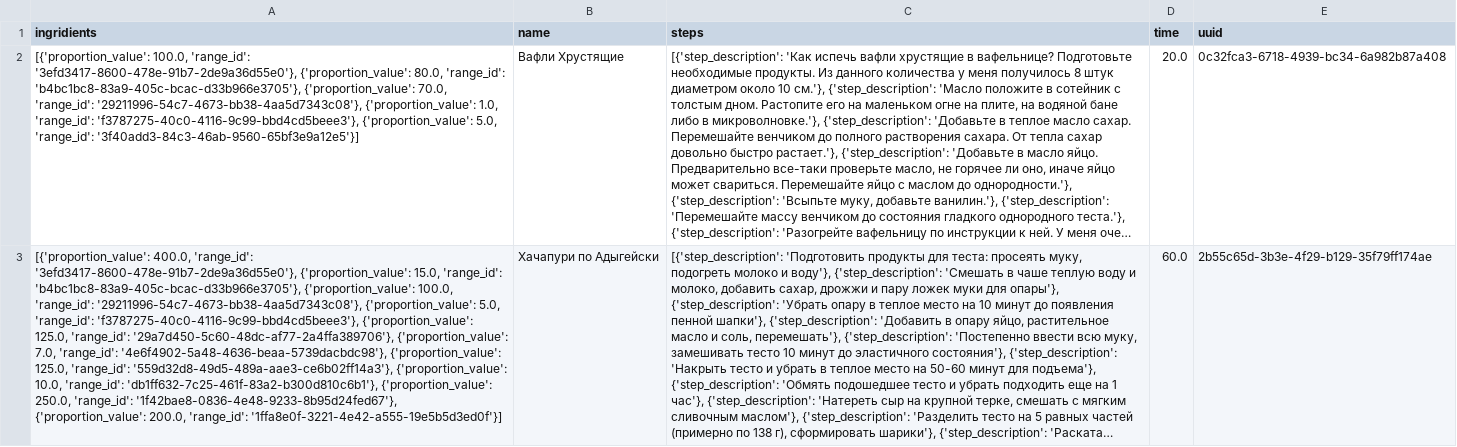
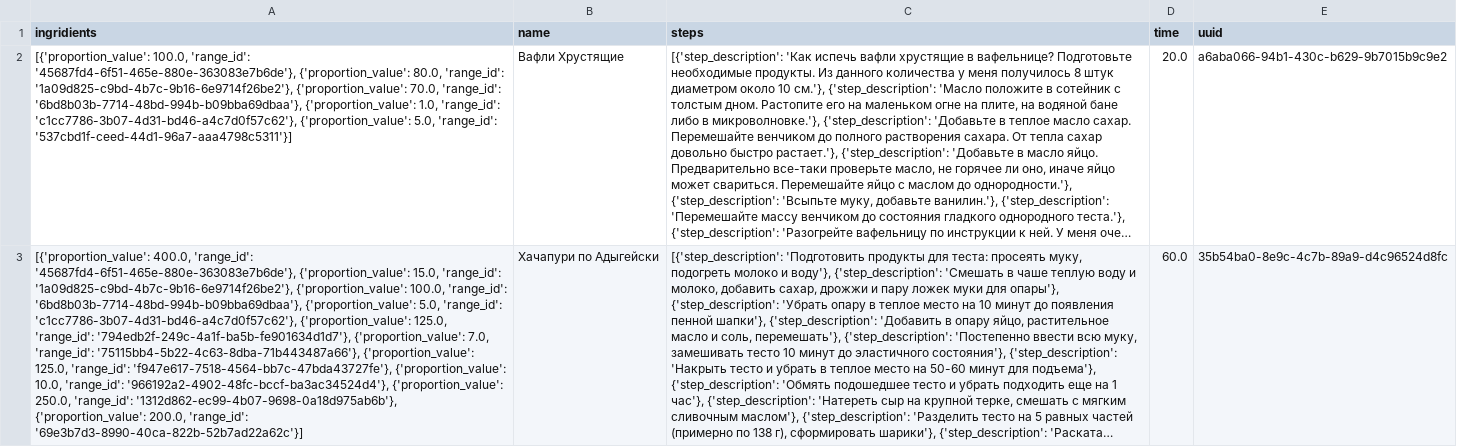
Before and after one commit to PecherskyDaniil/PecherskyDToE, a CSV file: examples/receipts.csv, drawn as a sheet; long unchanged cells end in …; the diff names each change by its address in the sheet, - before the commit and + after, or states it on an @@ line.

```diff
--- a/examples/receipts.csv
+++ b/examples/receipts.csv
-A2 (ingridients): …100.0, 'range_id': '3efd3417-8600-478e-91b7-2de9a36d55e0'}, {'proportion_value': 80.0, 'range_id': 'b4bc1bc8-83a9-405c-bcac-d33b966e3705'}, {'proportion_value': 70.0, 'range_id': '29211996-54c7-4673-bb38-4aa5d7343c08'}, {'proportion_value': 1.0, 'range_id': 'f3787275-40c0-4116-9c99-bbd4cd5beee3'}, {'proportion_value': 5.0, 'range_id': '3f40add3-84c3-46ab-9560-65bf3e9a12e5'}]
+A2 (ingridients): …100.0, 'range_id': '45687fd4-6f51-465e-880e-363083e7b6de'}, {'proportion_value': 80.0, 'range_id': '1a09d825-c9bd-4b7c-9b16-6e9714f26be2'}, {'proportion_value': 70.0, 'range_id': '6bd8b03b-7714-48bd-994b-b09bba69dbaa'}, {'proportion_value': 1.0, 'range_id': 'c1cc7786-3b07-4d31-bd46-a4c7d0f57c62'}, {'proportion_value': 5.0, 'range_id': '537cbd1f-ceed-44d1-96a7-aaa4798c5311'}]
-E2 (uuid): 0c32fca3-6718-4939-bc34-6a982b87a408
+E2 (uuid): a6aba066-94b1-430c-b629-9b7015b9c9e2
-A3 (ingridients): …400.0, 'range_id': '3efd3417-8600-478e-91b7-2de9a36d55e0'}, {'proportion_value': 15.0, 'range_id': 'b4bc1bc8-83a9-405c-bcac-d33b966e3705'}, {'proportion_value': 100.0, 'range_id': '29211996-54c7-4673-bb38-4aa5d7343c08'}, {'proportion_value': 5.0, 'range_id': 'f3787275-40c0-4116-9c99-bbd4cd5beee3'}, {'proportion_value': 125.0, 'range_id': '29a7d450-5c60-48dc-af77-2a4ffa389706'}, {'proportion_value': 7.0, 'range_id': '4e6f4902-5a48-4636-beaa-5739dacbdc98'}, {'proportion_value': 125.0, 'range_id': '559d32d8-49d5-489a-aae3-ce6b02ff14a3'}, {'proportion_value': 10.0, 'range_id': 'db1ff632-7c25-461f-83a2-b300d810c6b1'}, {'proportion_value': 250.0, 'range_id': '1f42bae8-0836-4e48-9233-8b95d24fed67'}, {'proportion_value': 200.0, 'range_id': '1ffa8e0f-3221-4e42-a555-19e5b5d3ed0f'}]
+A3 (ingridients): …400.0, 'range_id': '45687fd4-6f51-465e-880e-363083e7b6de'}, {'proportion_value': 15.0, 'range_id': '1a09d825-c9bd-4b7c-9b16-6e9714f26be2'}, {'proportion_value': 100.0, 'range_id': '6bd8b03b-7714-48bd-994b-b09bba69dbaa'}, {'proportion_value': 5.0, 'range_id': 'c1cc7786-3b07-4d31-bd46-a4c7d0f57c62'}, {'proportion_value': 125.0, 'range_id': '794edb2f-249c-4a1f-ba5b-fe901634d1d7'}, {'proportion_value': 7.0, 'range_id': '75115bb4-5b22-4c63-8dba-71b443487a66'}, {'proportion_value': 125.0, 'range_id': 'f947e617-7518-4564-bb7c-47bda43727fe'}, {'proportion_value': 10.0, 'range_id': '966192a2-4902-48fc-bccf-ba3ac34524d4'}, {'proportion_value': 250.0, 'range_id': '1312d862-ec99-4b07-9698-0a18d975ab6b'}, {'proportion_value': 200.0, 'range_id': '69e3b7d3-8990-40ca-822b-52b7ad22a62c'}]
-E3 (uuid): 2b55c65d-3b3e-4f29-b129-35f79ff174ae
+E3 (uuid): 35b54ba0-8e9c-4c7b-89a9-d4c96524d8fc
```
Also changed, not shown: 8 other files.
